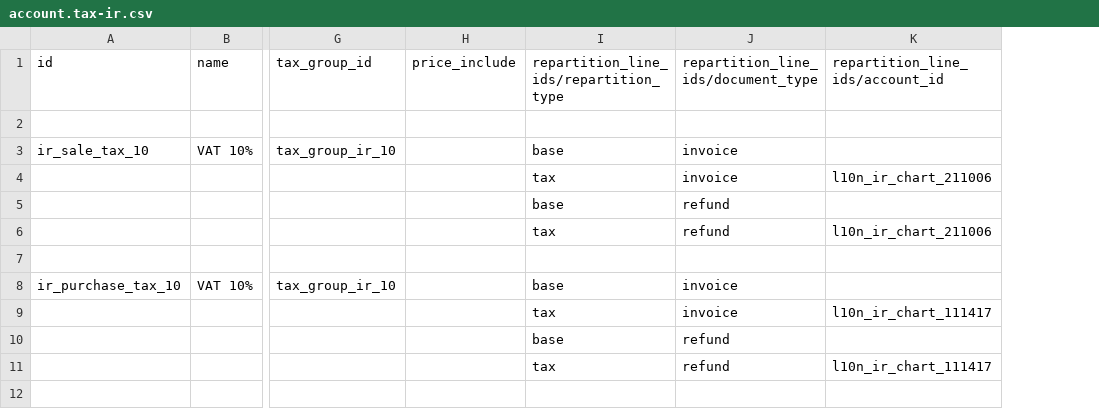
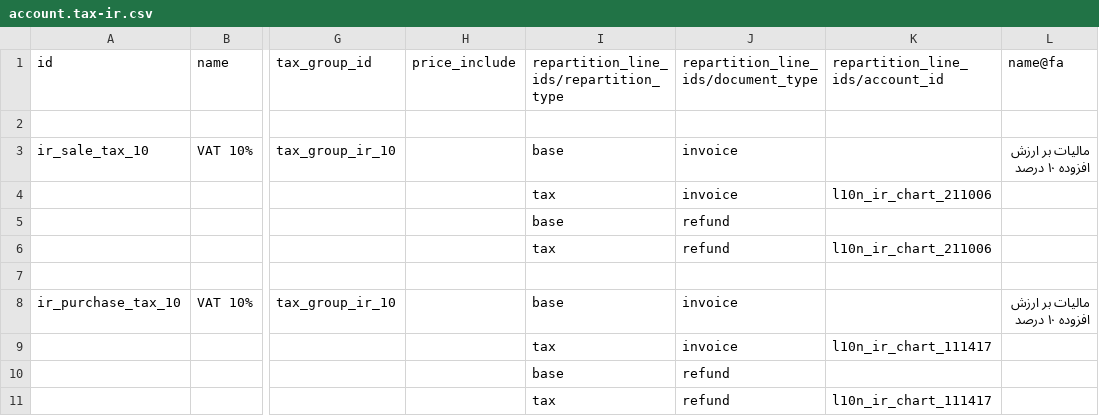
Before and after one commit to OCA/l10n-iran, a CSV file: l10n_ir_account/data/template/account.tax-ir.csv, drawn as a sheet; only a part is shown, gaps mark what is left out; the diff names each change by its address in the sheet, - before the commit and + after, or states it on an @@ line.

Commit message:
[20][MIG] l10n_ir_account: Migrated to 20.0

```diff
--- a/l10n_ir_account/data/template/account.tax-ir.csv
+++ b/l10n_ir_account/data/template/account.tax-ir.csv
+column L (name@fa), rows 3-8: مالیات بر ارزش افزوده ۱۰ درصد |  |  |  |  | مالیات بر ارزش افزوده ۱۰ درصد
```
Also changed, not shown: 5 other files.
